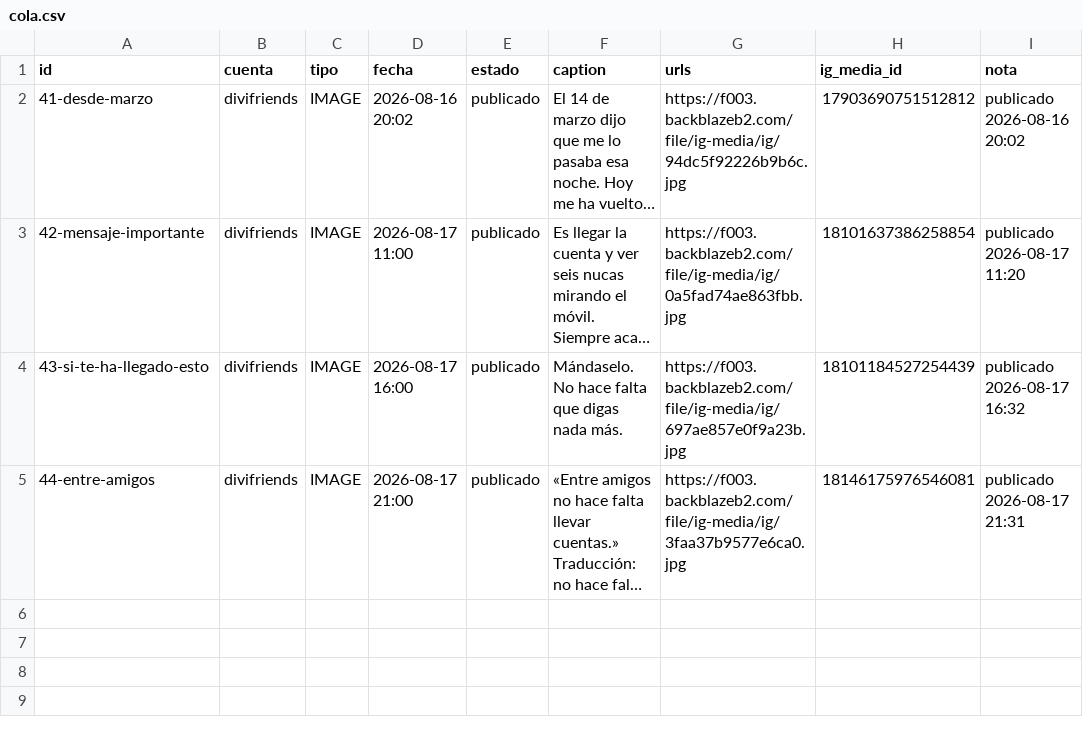
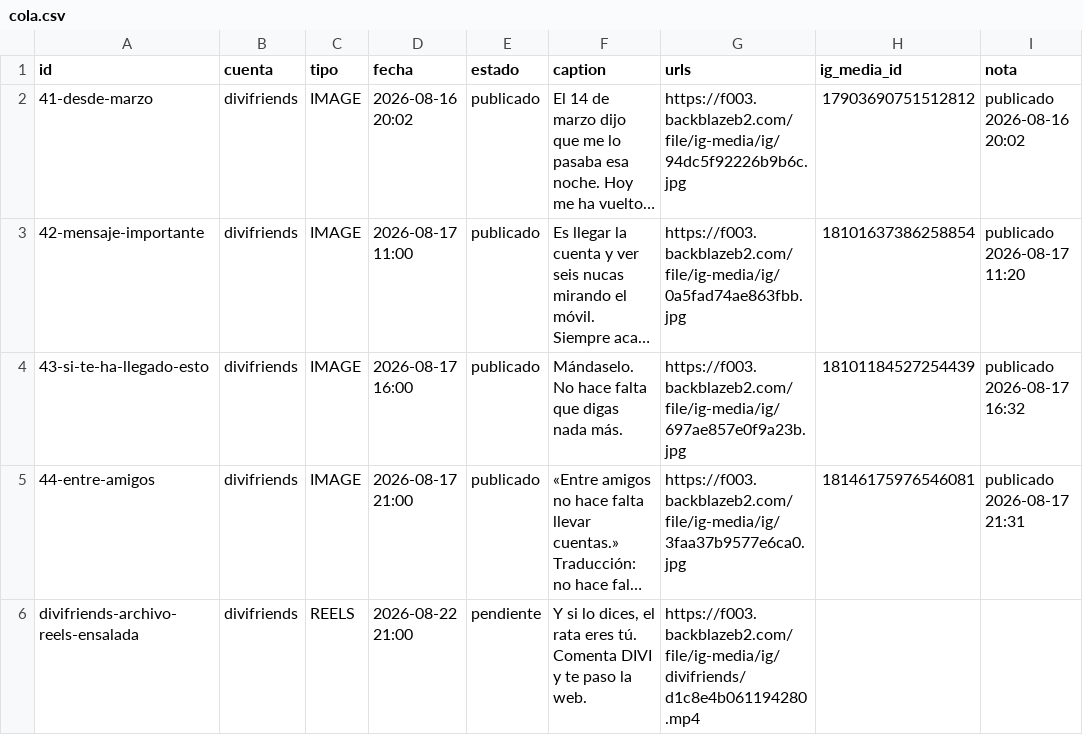
Before and after one commit to Alelozanoo/divifriends-auto, a CSV file: cola.csv, drawn as a sheet; long unchanged cells end in …; ↵ is a line break in a cell; the diff names each change by its address in the sheet, - before the commit and + after, or states it on an @@ line.

Commit message:
cola: programado divifriends-archivo-reels-ensalada para el 2026-08-22 21:00

```diff
--- a/cola.csv
+++ b/cola.csv
+row 6: divifriends-archivo-reels-ensalada | divifriends | REELS | 2026-08-22 21:00 | pendiente | Y si lo dices, el rata eres tú. ↵ Comenta DIVI y te paso la web. | https://f003.backblazeb2.com/file/ig-media/ig/divifriends/d1c8e4b061194280.mp4
```
Also changed, not shown: 1 other file.
